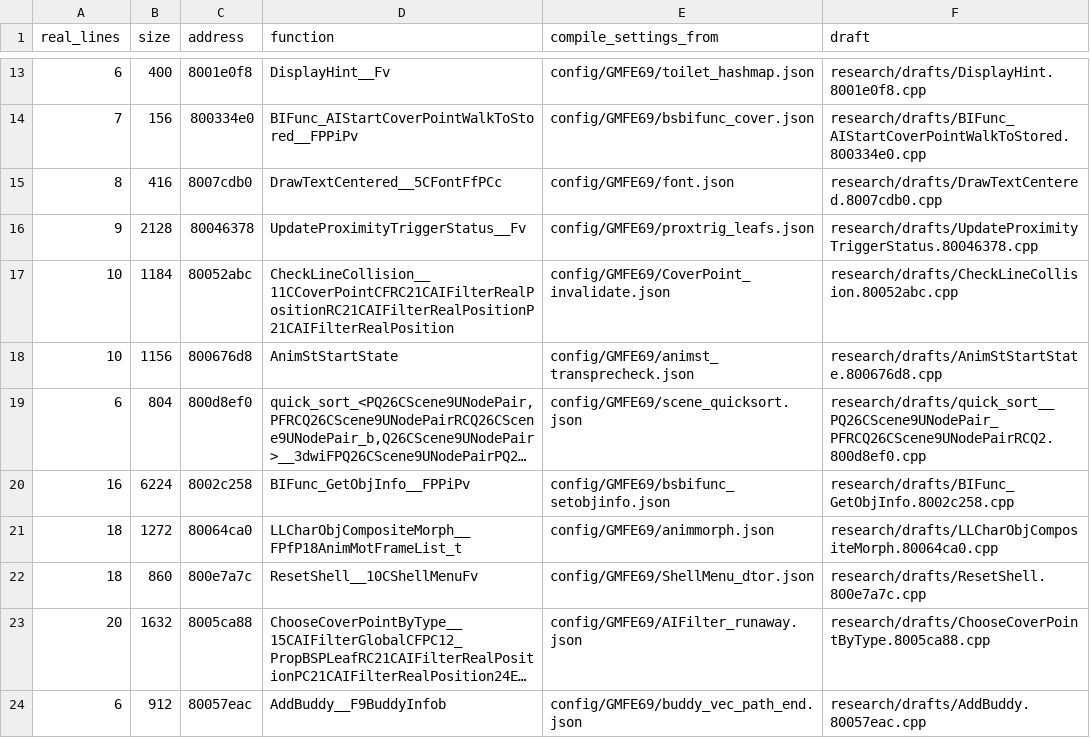
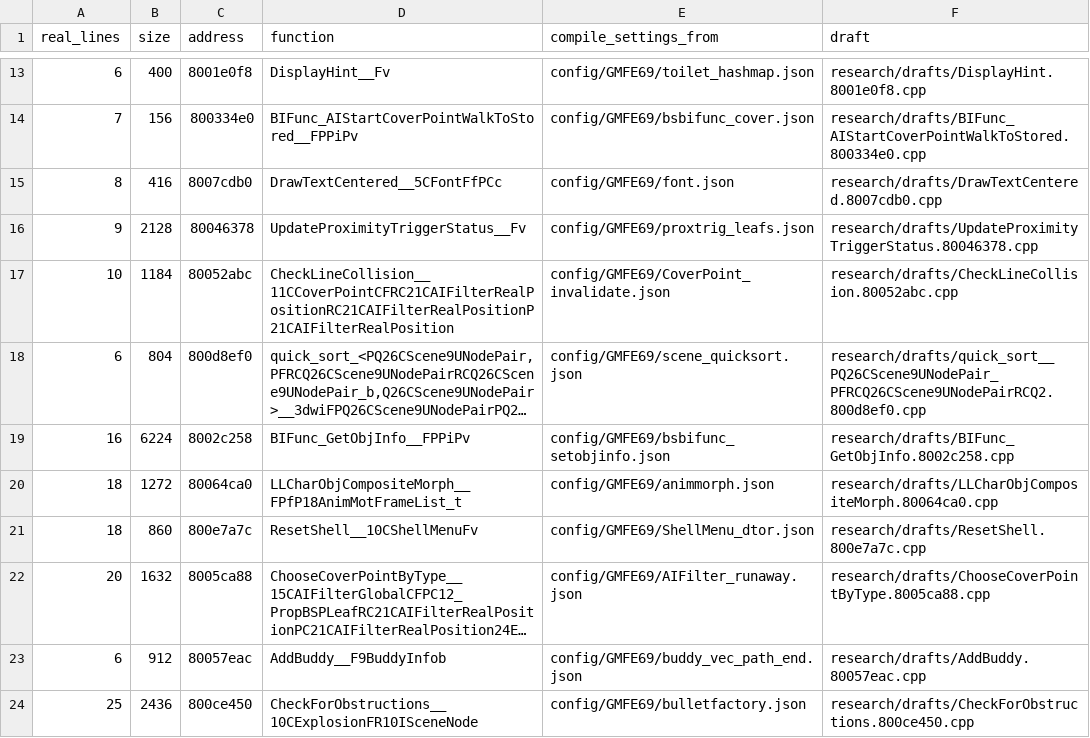
Before and after one commit to kyleckroeger/moh-frontline-decomp, a TSV file: research/drafts/index.tsv, drawn as a sheet; only a part is shown, gaps mark what is left out; the shorter side is filled out with more unchanged rows; long unchanged cells end in …; the diff names each change by its address in the sheet, - before the commit and + after, or states it on an @@ line.

```diff
--- a/research/drafts/index.tsv
+++ b/research/drafts/index.tsv
-row 18: 10 | 1156 | 800676d8 | AnimStStartState | config/GMFE69/animst_transprecheck.json | research/drafts/AnimStStartState.800676d8.cpp
```
Also changed, not shown: research/plans/matching_queue.tsv, 11 other files.
